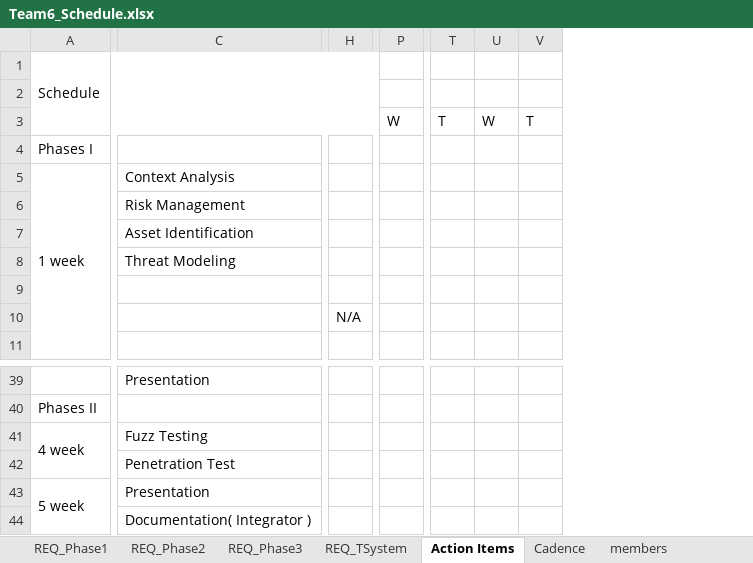
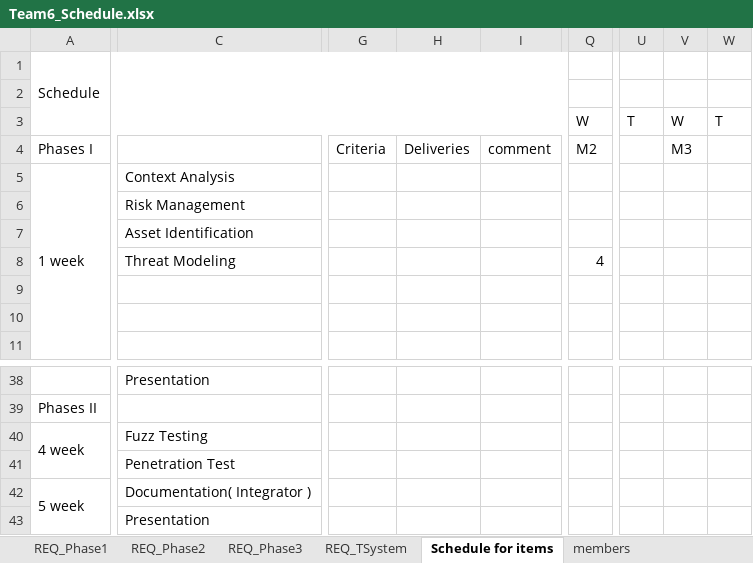
Before and after one commit to prayam/cmu_project_public_bak, an Excel workbook: docs/Team6_Schedule.xlsx, sheet Schedule for items, drawn as a sheet; only a part is shown, gaps mark what is left out; values as stored, in another font and other column widths than the file's, no cell formats; charts and pictures not drawn; removed rows and columns are numbered as before the commit, all else as after; rows hold the shown columns only; the diff covers the shown part only; the diff names each change by its address in the sheet, - before the commit and + after, or states it on an @@ line.

Commit message:
[doc] updated team6_schedule.xlsx
updated team6_schedule.xlsx

```diff
--- a/docs/Team6_Schedule.xlsx (sheet Schedule for items)
+++ b/docs/Team6_Schedule.xlsx (sheet Schedule for items)
-sheet tab: Action Items
+sheet tab: Schedule for items
-sheet tab: Cadence
-column H, row 10: N/A
+column G, empty
+column H, empty
+column I, empty
-column P, row 3: W
+column Q, row 3: W; row 8: 4
-column T, row 3: T
-column U, row 3: W
-column V, row 3: T
+column U, row 3: T
+column V, row 3: W
+column W, row 3: T
-row 4: Phases I
+row 4: Phases I |  | Criteria | Deliveries | comment | M2 |  | M3
-C42: Presentation
+C42: Documentation( Integrator )
-C43: Documentation( Integrator )
+C43: Presentation
```
Also changed, not shown: 2 added rows, 3 removed rows, 1 removed column and 16 edited cells elsewhere in this sheet, sheet REQ_Phase1, cell formats, charts or pictures.
